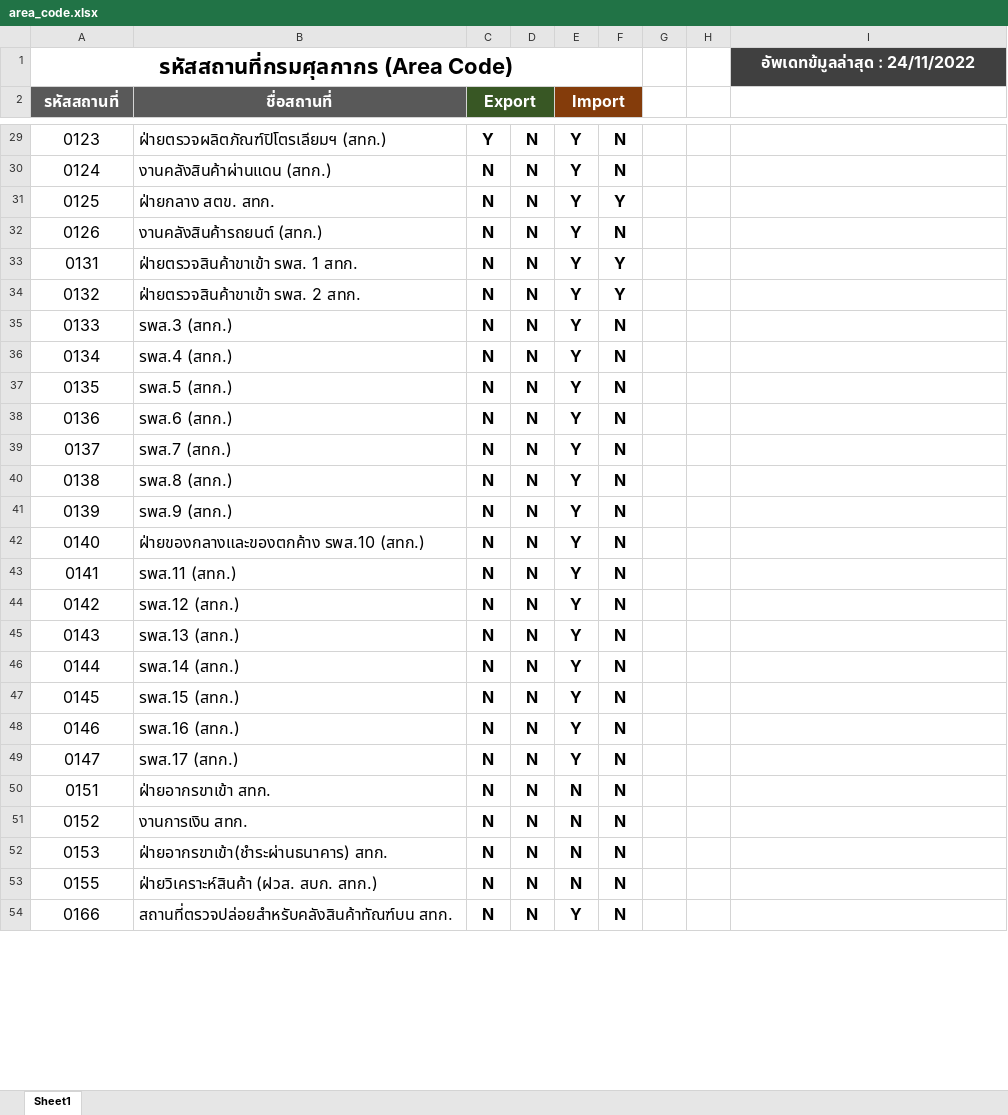
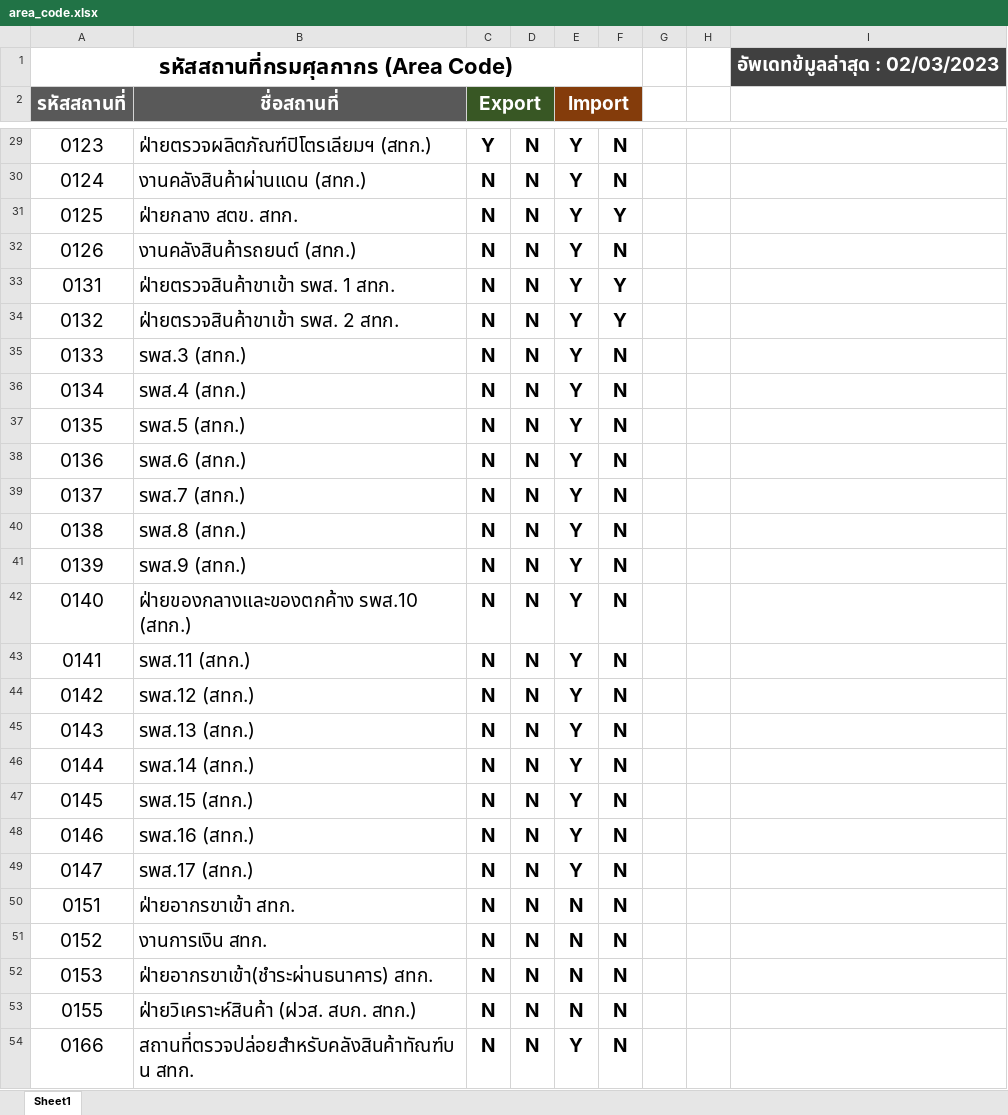
Before and after one commit to ecs-support/contents, an Excel workbook: reference/static/files/area_code.xlsx, sheet Sheet1, drawn as a sheet; only a part is shown, gaps mark what is left out; values as stored, in another font and other column widths than the file's, no borders; conditional formats not drawn; the diff covers the shown part only; the diff names each change by its address in the sheet, - before the commit and + after, or states it on an @@ line.

```diff
--- a/reference/static/files/area_code.xlsx (sheet Sheet1)
+++ b/reference/static/files/area_code.xlsx (sheet Sheet1)
-I1: อัพเดทข้มูลล่าสุด : 24/11/2022
+I1: อัพเดทข้มูลล่าสุด : 02/03/2023
@@ I1 text size: larger @@
@@ A2:C2 text size: larger @@
@@ E2 text size: larger @@
@@ A29:F54 text size: larger @@
```
Also changed, not shown: 4 added rows, 5 edited cells and cell formats elsewhere in this sheet, 2 other files.
